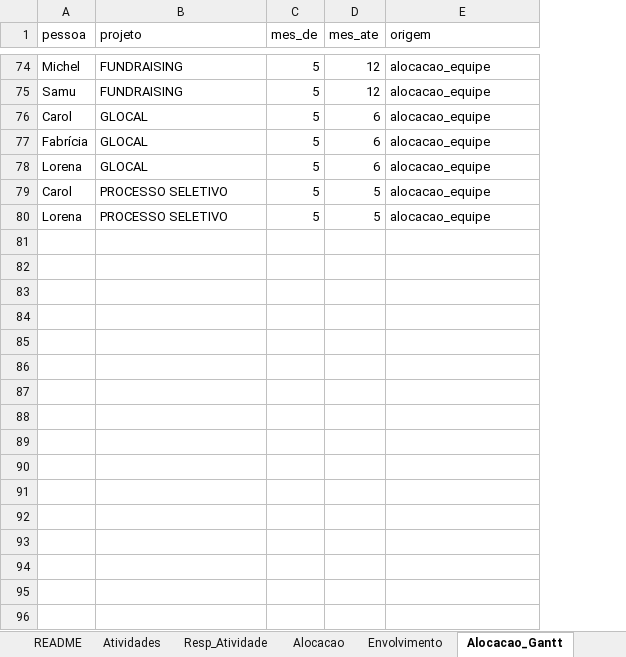
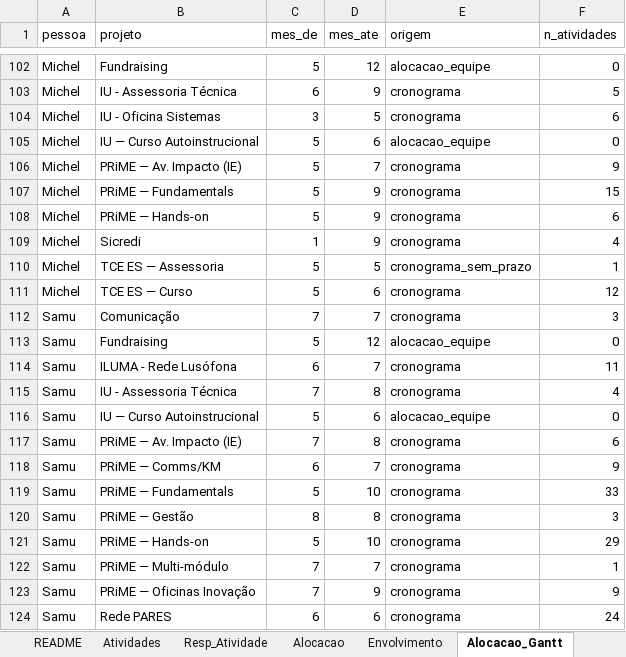
Before and after one commit to caiodesouzacastro/clear-2026, an Excel workbook: CLEAR_Master_2026.xlsx, sheet Alocacao_Gantt, drawn as a sheet; only a part is shown, gaps mark what is left out; values as stored, in another font and other column widths than the file's, no borders; removed rows and columns are numbered as before the commit, all else as after; the diff covers the shown part only; the diff names each change by its address in the sheet, - before the commit and + after, or states it on an @@ line.

Commit message:
Add files via upload

```diff
--- a/CLEAR_Master_2026.xlsx (sheet Alocacao_Gantt)
+++ b/CLEAR_Master_2026.xlsx (sheet Alocacao_Gantt)
+column F (n_atividades), row 102: 0; row 113: 0; row 116: 0
-B102 (projeto): FUNDRAISING
+B102 (projeto): Fundraising
+row 103: Michel | IU - Assessoria Técnica | 6 | 9 | cronograma | 5
+row 104: Michel | IU - Oficina Sistemas | 3 | 5 | cronograma | 6
+row 105: Michel | IU — Curso Autoinstrucional | 5 | 6 | alocacao_equipe | 0
+row 106: Michel | PRiME — Av. Impacto (IE) | 5 | 7 | cronograma | 9
+row 107: Michel | PRiME — Fundamentals | 5 | 9 | cronograma | 15
+row 108: Michel | PRiME — Hands-on | 5 | 9 | cronograma | 6
+row 109: Michel | Sicredi | 1 | 9 | cronograma | 4
+row 110: Michel | TCE ES — Assessoria | 5 | 5 | cronograma_sem_prazo | 1
+row 111: Michel | TCE ES — Curso | 5 | 6 | cronograma | 12
+row 112: Samu | Comunicação | 7 | 7 | cronograma | 3
-B113 (projeto): FUNDRAISING
+B113 (projeto): Fundraising
+row 114: Samu | ILUMA - Rede Lusófona | 6 | 7 | cronograma | 11
+row 115: Samu | IU - Assessoria Técnica | 7 | 8 | cronograma | 4
-A116 (pessoa): Carol
+A116 (pessoa): Samu
-B116 (projeto): GLOCAL
+B116 (projeto): IU — Curso Autoinstrucional
-row 77: Fabrícia | GLOCAL | 5 | 6 | alocacao_equipe
-row 78: Lorena | GLOCAL | 5 | 6 | alocacao_equipe
-row 79: Carol | PROCESSO SELETIVO | 5 | 5 | alocacao_equipe
-row 80: Lorena | PROCESSO SELETIVO | 5 | 5 | alocacao_equipe
+row 117: Samu | PRiME — Av. Impacto (IE) | 7 | 8 | cronograma | 6
+row 118: Samu | PRiME — Comms/KM | 6 | 7 | cronograma | 9
+row 119: Samu | PRiME — Fundamentals | 5 | 10 | cronograma | 33
+row 120: Samu | PRiME — Gestão | 8 | 8 | cronograma | 3
+row 121: Samu | PRiME — Hands-on | 5 | 10 | cronograma | 29
+row 122: Samu | PRiME — Multi-módulo | 7 | 7 | cronograma | 1
+row 123: Samu | PRiME — Oficinas Inovação | 7 | 9 | cronograma | 9
+row 124: Samu | Rede PARES | 6 | 6 | cronograma | 24
```
Also changed, not shown: 85 added rows, 57 removed rows, 2 moved rows and 23 edited cells elsewhere in this sheet.
